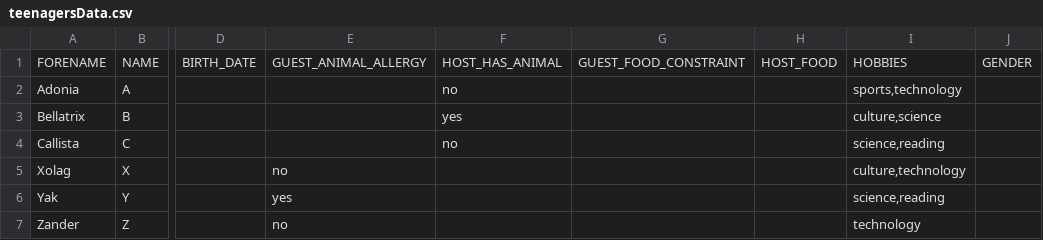
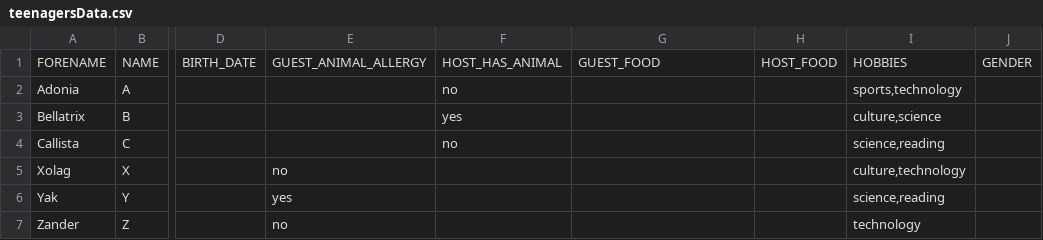
Before and after one commit to anasouh/S2.01, a CSV file: res/teenagersData.csv, drawn as a sheet; only a part is shown, gaps mark what is left out; the diff names each change by its address in the sheet, - before the commit and + after, or states it on an @@ line.

```diff
--- a/res/teenagersData.csv
+++ b/res/teenagersData.csv
-G1: GUEST_FOOD_CONSTRAINT
+G1: GUEST_FOOD
```
Also changed, not shown: 8 other files.
